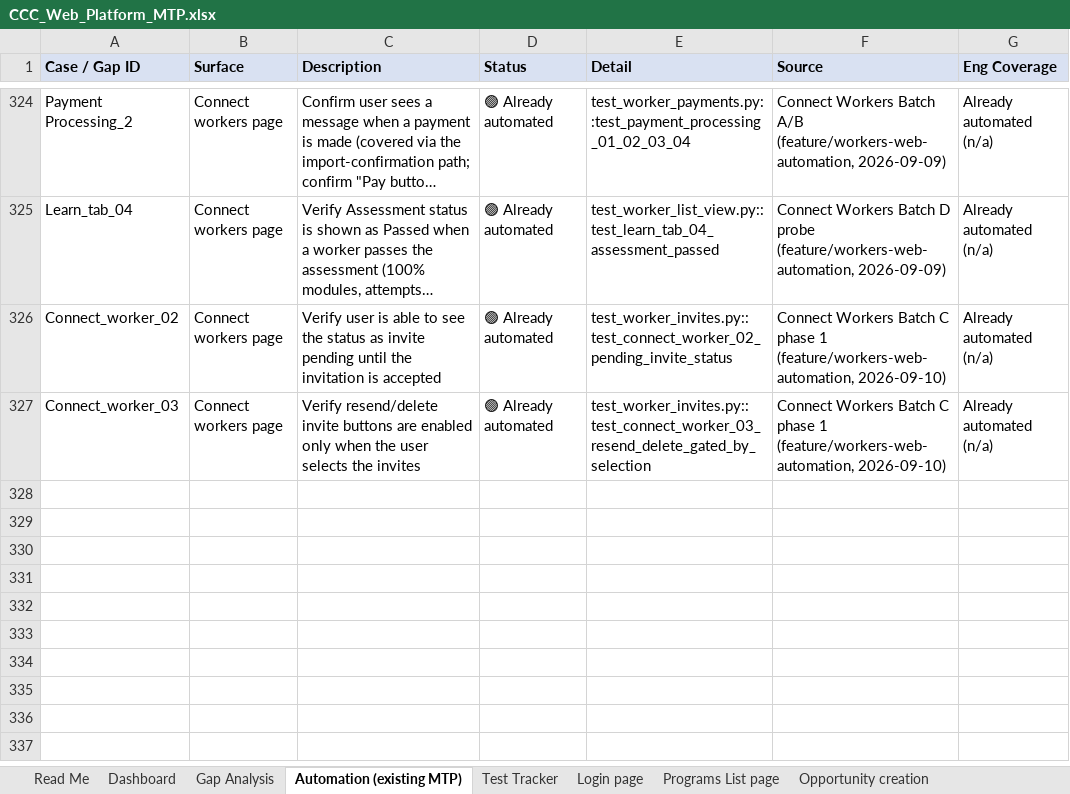
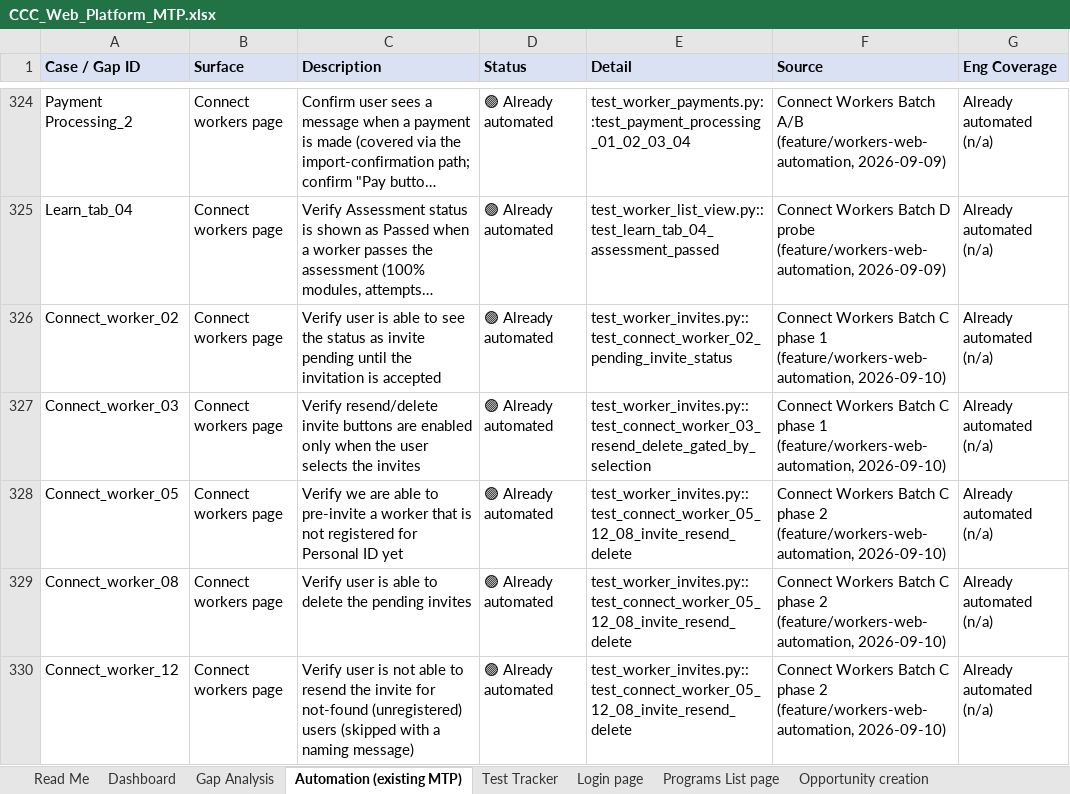
Before and after one commit to dimagi/dimagi-qa-ccc, an Excel workbook: test_plans/CCC_Web_Platform_MTP.xlsx, sheet Automation (existing MTP), drawn as a sheet; only a part is shown, gaps mark what is left out; long unchanged cells end in …; values as stored, in another font and other column widths than the file's, no borders; the diff names each change by its address in the sheet, - before the commit and + after, or states it on an @@ line.

```diff
--- a/test_plans/CCC_Web_Platform_MTP.xlsx (sheet Automation (existing MTP))
+++ b/test_plans/CCC_Web_Platform_MTP.xlsx (sheet Automation (existing MTP))
+row 328: Connect_worker_05 | Connect workers page | Verify we are able to pre-invite a worker that is not registered for Personal ID yet | 🟢 Already automated | test_worker_invites.py::test_connect_worker_05_12_08_invite_resend_delete | Connect Workers Batch C phase 2 (feature/workers-web-automation, 2026-09-10) | Already automated (n/a)
+row 329: Connect_worker_08 | Connect workers page | Verify user is able to delete the pending invites | 🟢 Already automated | test_worker_invites.py::test_connect_worker_05_12_08_invite_resend_delete | Connect Workers Batch C phase 2 (feature/workers-web-automation, 2026-09-10) | Already automated (n/a)
+row 330: Connect_worker_12 | Connect workers page | Verify user is not able to resend the invite for not-found (unregistered) users (skipped with a naming message) | 🟢 Already automated | test_worker_invites.py::test_connect_worker_05_12_08_invite_resend_delete | Connect Workers Batch C phase 2 (feature/workers-web-automation, 2026-09-10) | Already automated (n/a)
```
Also changed, not shown: 3 other files.
